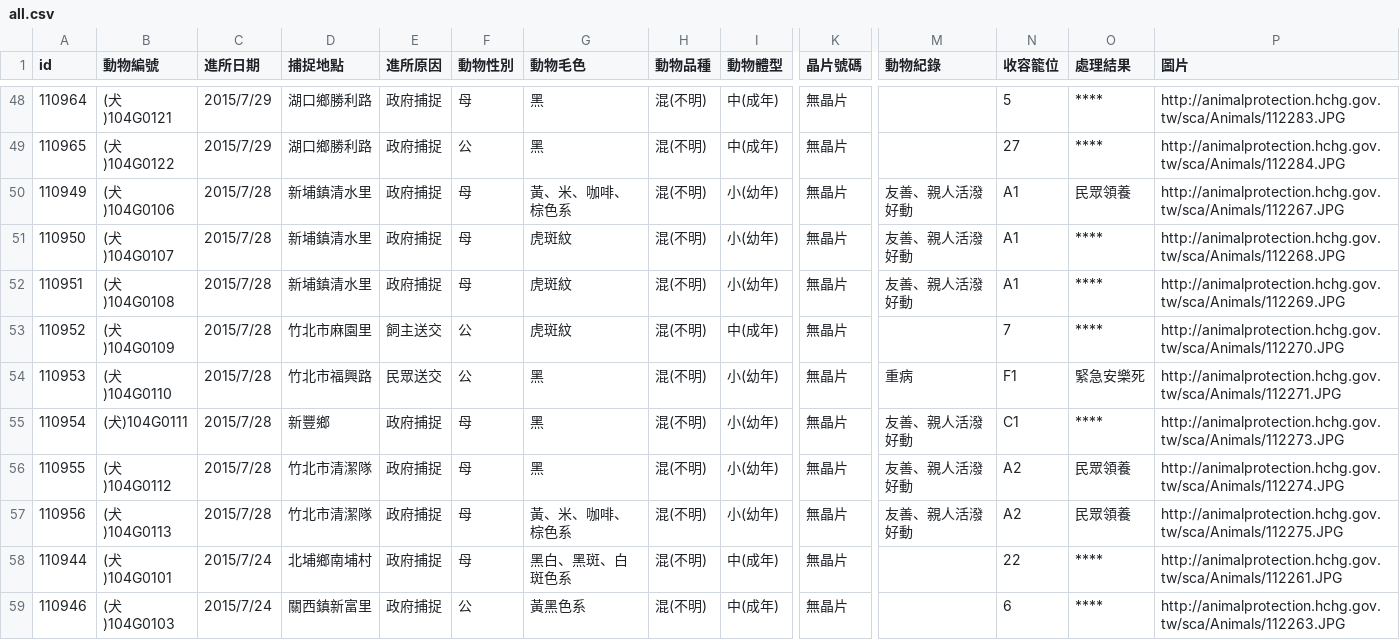
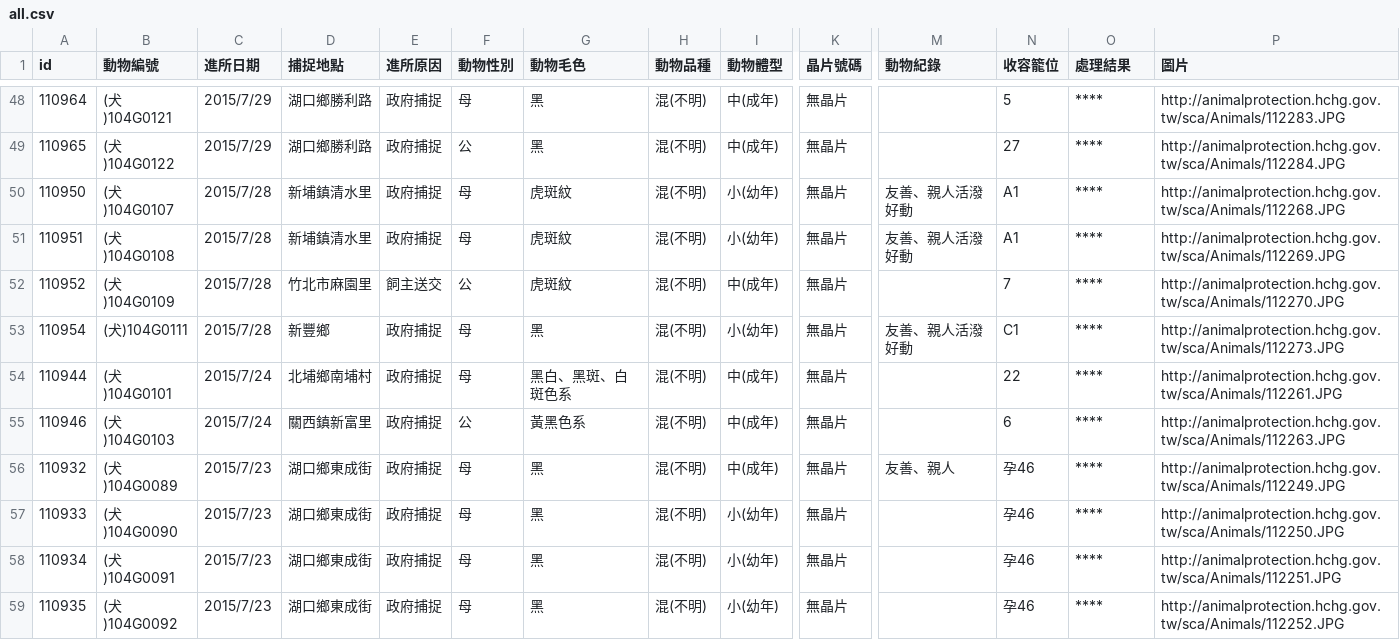
Before and after one commit to g0v/animal.coa, a CSV file: 新竹縣/all.csv, drawn as a sheet; only a part is shown, gaps mark what is left out; the shorter side is filled out with more unchanged rows; rows hold the shown columns only; the diff names each change by its address in the sheet, - before the commit and + after, or states it on an @@ line.

```diff
--- a/新竹縣/all.csv
+++ b/新竹縣/all.csv
-row 50: 110949 | (犬)104G0106 | 2015/7/28 | 新埔鎮清水里 | 政府捕捉 | 母 | 黃、米、咖啡、棕色系 | 混(不明) | 小(幼年) | 無晶片 | 友善、親人活潑好動 | A1 | 民眾領養 | http://animalprotection.hchg.gov.tw/sca/Animals/112267.JPG
-row 54: 110953 | (犬)104G0110 | 2015/7/28 | 竹北市福興路 | 民眾送交 | 公 | 黑 | 混(不明) | 小(幼年) | 無晶片 | 重病 | F1 | 緊急安樂死 | http://animalprotection.hchg.gov.tw/sca/Animals/112271.JPG
-row 56: 110955 | (犬)104G0112 | 2015/7/28 | 竹北市清潔隊 | 政府捕捉 | 母 | 黑 | 混(不明) | 小(幼年) | 無晶片 | 友善、親人活潑好動 | A2 | 民眾領養 | http://animalprotection.hchg.gov.tw/sca/Animals/112274.JPG
-row 57: 110956 | (犬)104G0113 | 2015/7/28 | 竹北市清潔隊 | 政府捕捉 | 母 | 黃、米、咖啡、棕色系 | 混(不明) | 小(幼年) | 無晶片 | 友善、親人活潑好動 | A2 | 民眾領養 | http://animalprotection.hchg.gov.tw/sca/Animals/112275.JPG
```
Also changed, not shown: 臺北市/all.csv.
